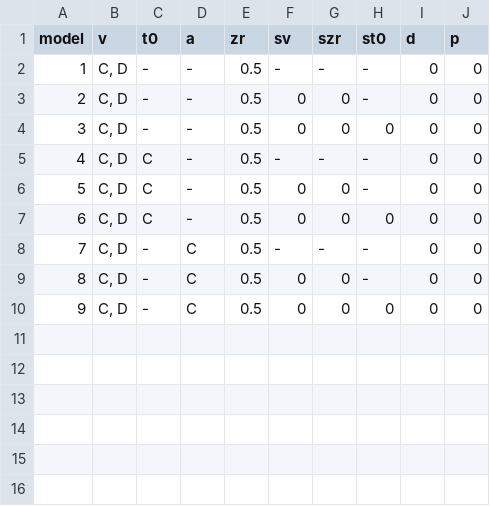
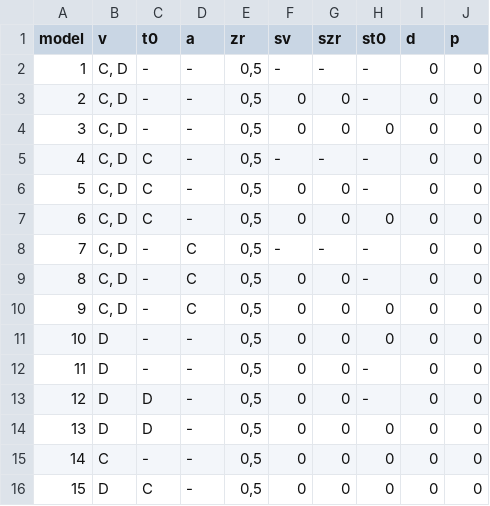
Before and after one commit to carero2/DDM_LossAttention, a CSV file: models_Study2.csv, drawn as a sheet.

```diff
--- a/models_Study2.csv
+++ b/models_Study2.csv
@@ -1,10 +1,16 @@
 model;v;t0;a;zr;sv;szr;st0;d;p
-1;C, D;-;-;0.5;-;-;-;0;0
-2;C, D;-;-;0.5;0;0;-;0;0
-3;C, D;-;-;0.5;0;0;0;0;0
-4;C, D;C;-;0.5;-;-;-;0;0
-5;C, D;C;-;0.5;0;0;-;0;0
-6;C, D;C;-;0.5;0;0;0;0;0
-7;C, D;-;C;0.5;-;-;-;0;0
-8;C, D;-;C;0.5;0;0;-;0;0
-9;C, D;-;C;0.5;0;0;0;0;0
+1;C, D;-;-;0,5;-;-;-;0;0
+2;C, D;-;-;0,5;0;0;-;0;0
+3;C, D;-;-;0,5;0;0;0;0;0
+4;C, D;C;-;0,5;-;-;-;0;0
+5;C, D;C;-;0,5;0;0;-;0;0
+6;C, D;C;-;0,5;0;0;0;0;0
+7;C, D;-;C;0,5;-;-;-;0;0
+8;C, D;-;C;0,5;0;0;-;0;0
+9;C, D;-;C;0,5;0;0;0;0;0
+10;D;-;-;0,5;0;0;0;0;0
+11;D;-;-;0,5;0;0;-;0;0
+12;D;D;-;0,5;0;0;-;0;0
+13;D;D;-;0,5;0;0;0;0;0
+14;C;-;-;0,5;0;0;0;0;0
+15;D;C;-;0,5;0;0;0;0;0
```
Also changed, not shown: 6 other files.
